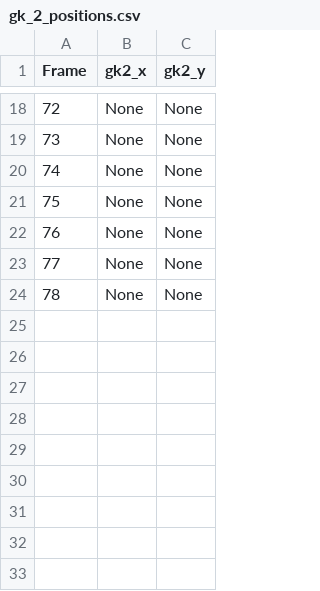
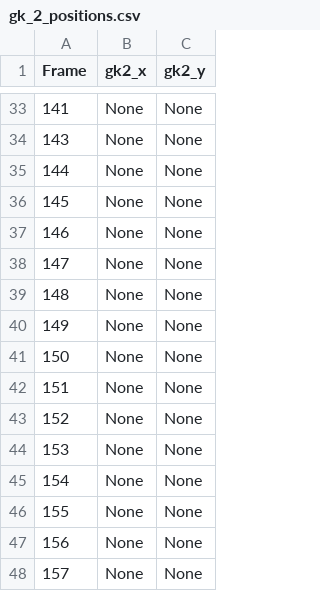
Before and after one commit to ppedro20/VirtIAFut, a CSV file: research/data/raw/gk_2_positions.csv, drawn as a sheet; only a part is shown, gaps mark what is left out; the diff covers the shown part only.

```diff
--- a/research/data/raw/gk_2_positions.csv
+++ b/research/data/raw/gk_2_positions.csv
@@ -18,7 +33,16 @@ Frame, gk2_x, gk2_y
-72,None,None
-73,None,None
-74,None,None
-75,None,None
-76,None,None
-77,None,None
-78,None,None
+141,None,None
+143,None,None
+144,None,None
+145,None,None
+146,None,None
+147,None,None
+148,None,None
+149,None,None
+150,None,None
+151,None,None
+152,None,None
+153,None,None
+154,None,None
+155,None,None
+156,None,None
+157,None,None
```
Also changed, not shown: 19 added rows, 4 removed rows and 21 edited cells elsewhere in this file, research/data/raw/ball_positions.csv, research/data/raw/gk_1_positions.csv, 4 other files.
